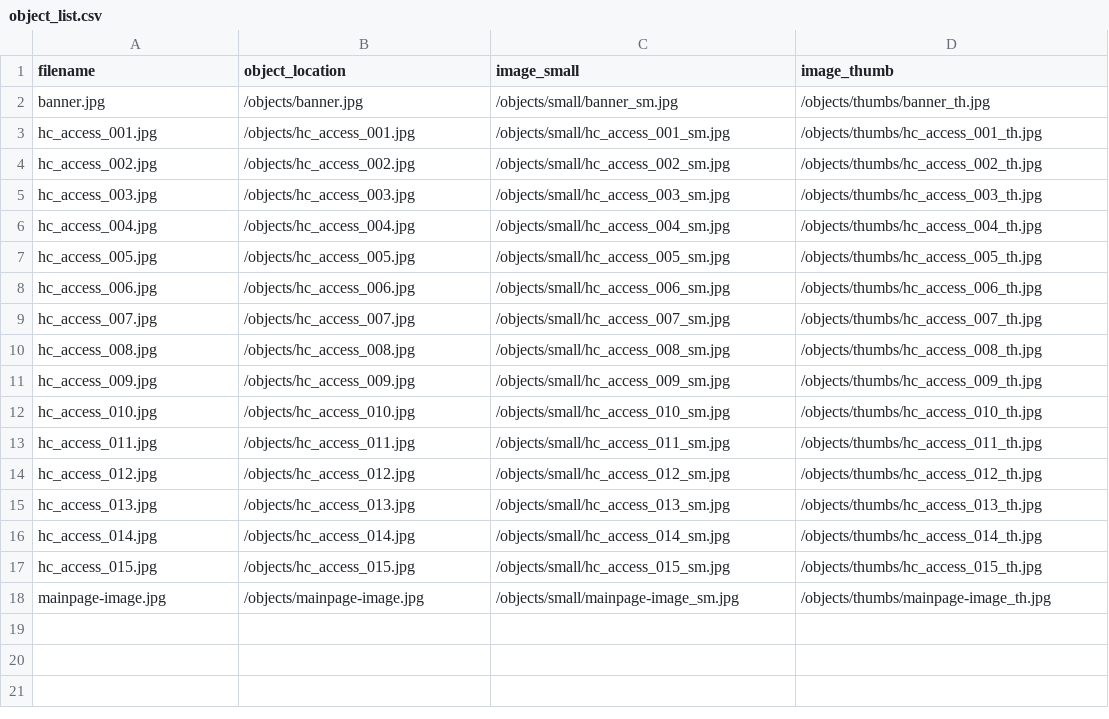
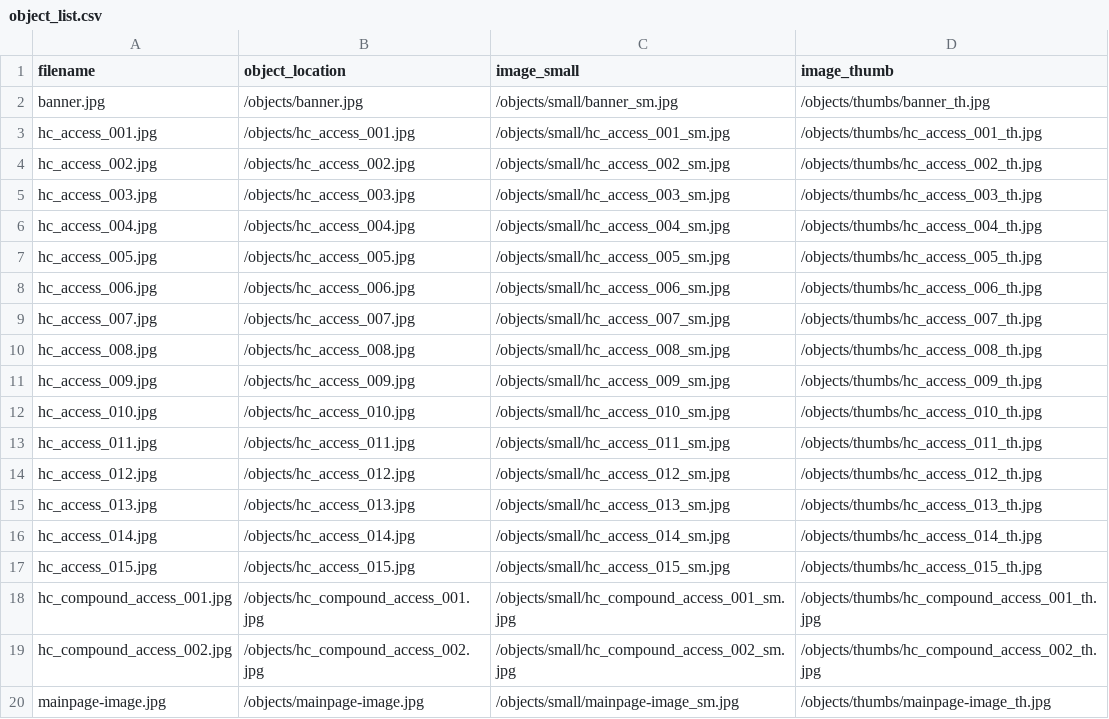
Before and after one commit to sdulicny/heroic-comedy-csv, a CSV file: objects/object_list.csv, drawn as a sheet.

Commit message:
rake generate_derivatives for new compound objects

```diff
--- a/objects/object_list.csv
+++ b/objects/object_list.csv
@@ -17,2 +17,4 @@ hc_access_014.jpg,/objects/hc_access_014.jpg,/objects/small/hc_access_014_sm.jpg
 hc_access_015.jpg,/objects/hc_access_015.jpg,/objects/small/hc_access_015_sm.jpg,/objects/thumbs/hc_access_015_th.jpg
+hc_compound_access_001.jpg,/objects/hc_compound_access_001.jpg,/objects/small/hc_compound_access_001_sm.jpg,/objects/thumbs/hc_compound_access_001_th.jpg
+hc_compound_access_002.jpg,/objects/hc_compound_access_002.jpg,/objects/small/hc_compound_access_002_sm.jpg,/objects/thumbs/hc_compound_access_002_th.jpg
 mainpage-image.jpg,/objects/mainpage-image.jpg,/objects/small/mainpage-image_sm.jpg,/objects/thumbs/mainpage-image_th.jpg
```
Also changed, not shown: 4 other files.
